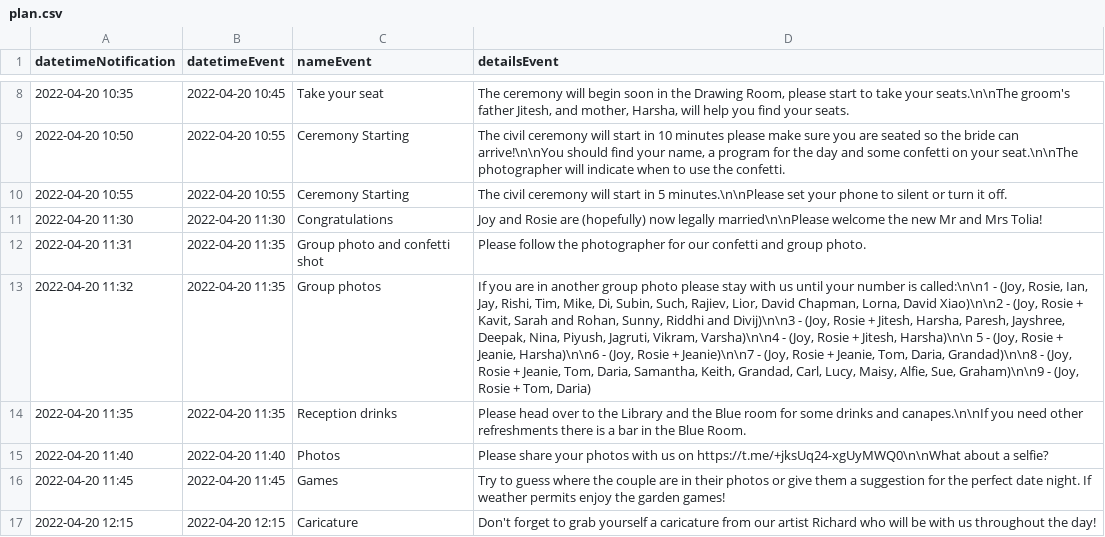
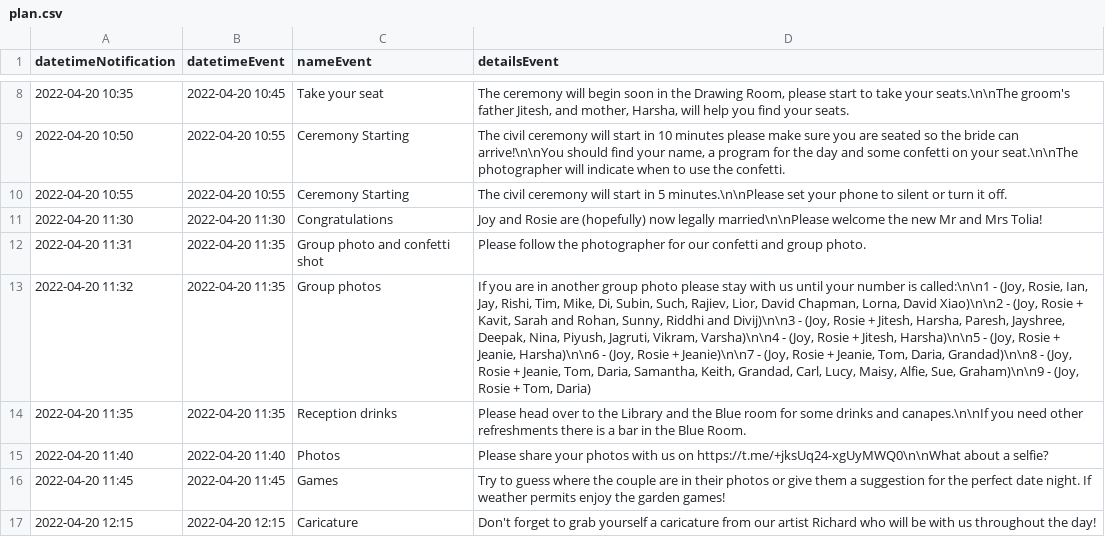
Before and after one commit to joy-rosie/wedbot, a CSV file: plan.csv, drawn as a sheet; only a part is shown, gaps mark what is left out; the diff names each change by its address in the sheet, - before the commit and + after, or states it on an @@ line.

Commit message:
minor remove space

```diff
--- a/plan.csv
+++ b/plan.csv
-D13 (detailsEvent): …+ Jitesh, Harsha)\n\n 5 - (Joy,…
+D13 (detailsEvent): …+ Jitesh, Harsha)\n\n5 - (Joy,…
```
